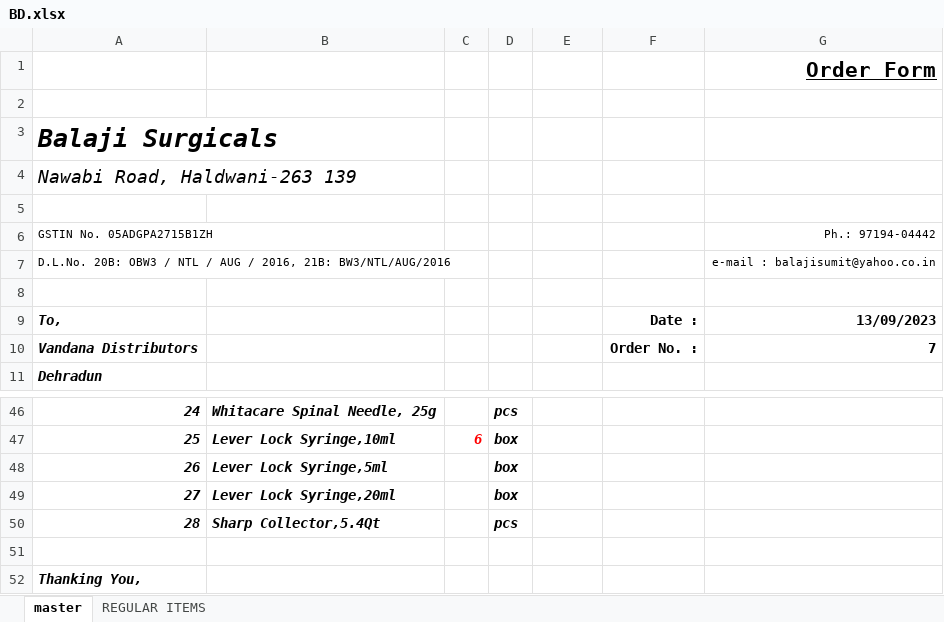
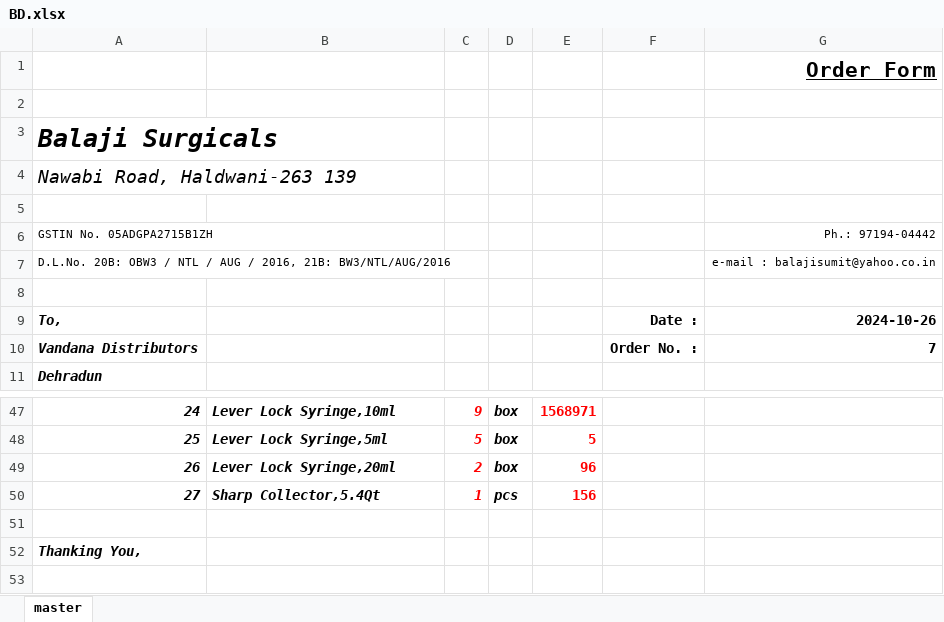
Before and after one commit to RDXRUD/BS-order-manager, an Excel workbook: BD.xlsx, sheet master, drawn as a sheet; only a part is shown, gaps mark what is left out; values as stored, in another font and other column widths than the file's, no borders; charts and pictures not drawn; removed rows and columns are numbered as before the commit, all else as after; the diff covers the shown part only; the diff names each change by its address in the sheet, - before the commit and + after, or states it on an @@ line.

```diff
--- a/BD.xlsx (sheet master)
+++ b/BD.xlsx (sheet master)
-sheet tab: REGULAR ITEMS
-G9: 13/09/2023
+G9: 2024-10-26
-B47: Whitacare Spinal Needle, 25g
+B47: Lever Lock Syringe,10ml
-C47: (empty)
+C47: 9
-D47: pcs
+D47: box
-E47: (empty)
+E47: 1568971
-B48: Lever Lock Syringe,10ml
+B48: Lever Lock Syringe,5ml
-C48: 6
+C48: 5
-E48: (empty)
+E48: 5
-B49: Lever Lock Syringe,5ml
+B49: Lever Lock Syringe,20ml
-C49: (empty)
+C49: 2
-E49: (empty)
+E49: 96
-B50: Lever Lock Syringe,20ml
+B50: Sharp Collector,5.4Qt
-C50: (empty)
+C50: 1
-D50: box
+D50: pcs
-E50: (empty)
+E50: 156
-row 50: 28 | Sharp Collector,5.4Qt |  | pcs
```
Also changed, not shown: 1 added row, 22 edited cells and cell formats elsewhere in this sheet, charts or pictures, 10 other files.
